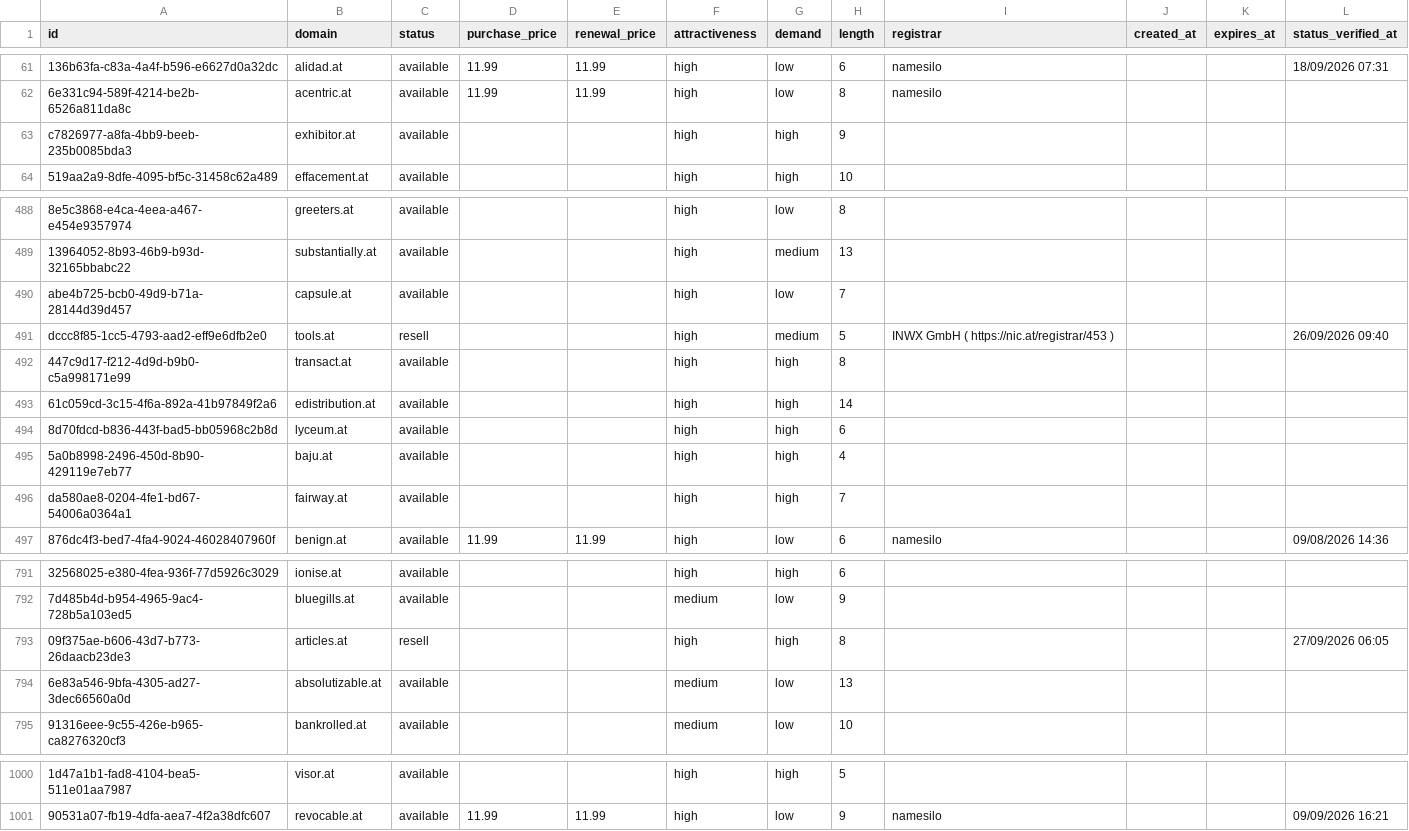
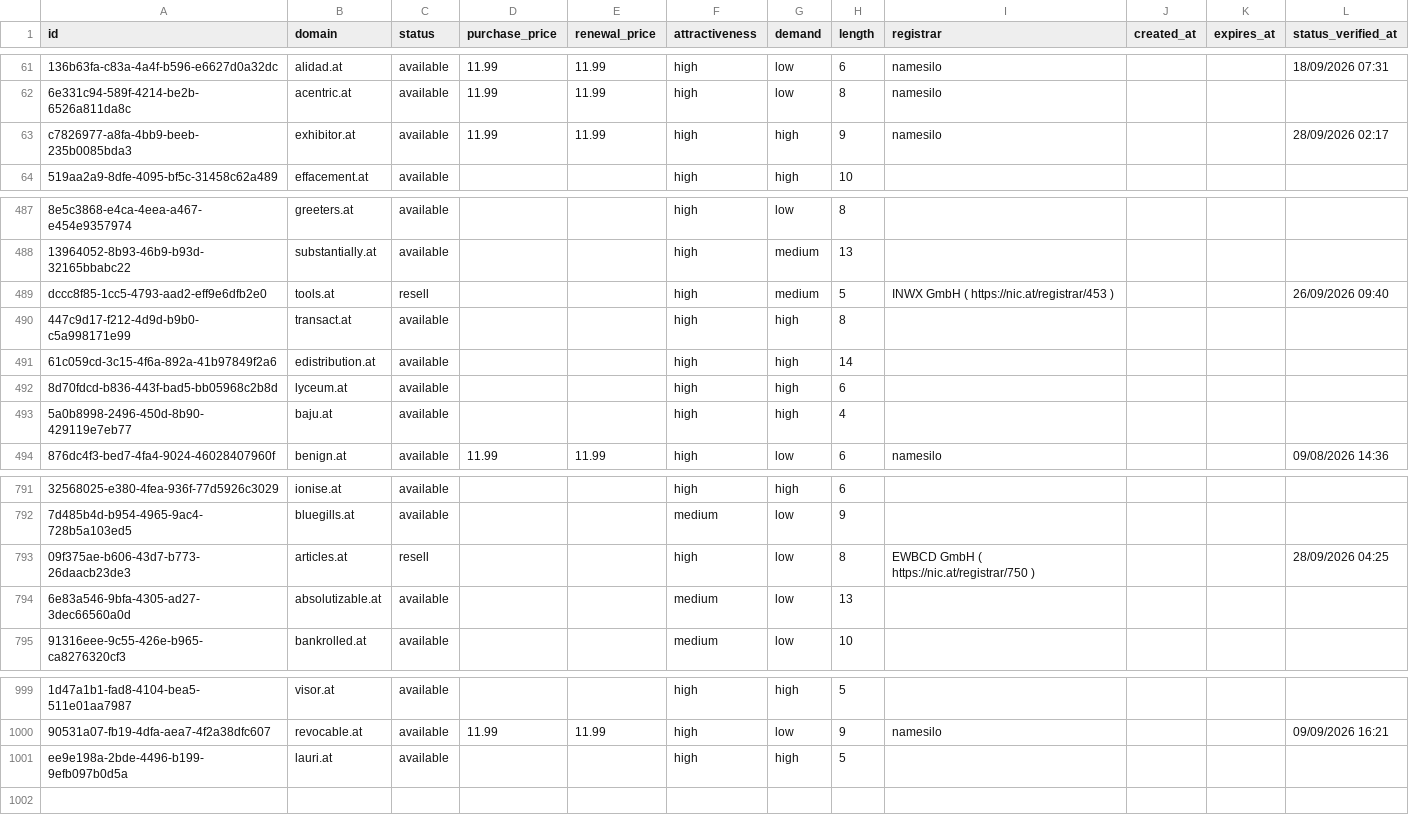
Before and after one commit to UniqueDomains/at-oneword-domains, a CSV file: at.csv, drawn as a sheet; only a part is shown, gaps mark what is left out; removed rows and columns are numbered as before the commit, all else as after; the diff covers the shown part only; the diff names each change by its address in the sheet, - before the commit and + after, or states it on an @@ line.

```diff
--- a/at.csv
+++ b/at.csv
-D63 (purchase_price): (empty)
+D63 (purchase_price): 11.99
-E63 (renewal_price): (empty)
+E63 (renewal_price): 11.99
-I63 (registrar): (empty)
+I63 (registrar): namesilo
-L63 (status_verified_at): (empty)
+L63 (status_verified_at): 28/09/2026 02:17
-row 490: abe4b725-bcb0-49d9-b71a-28144d39d457 | capsule.at | available |  |  | high | low | 7
-row 496: da580ae8-0204-4fe1-bd67-54006a0364a1 | fairway.at | available |  |  | high | high | 7
-G793 (demand): high
+G793 (demand): low
-I793 (registrar): (empty)
+I793 (registrar): EWBCD GmbH ( https://nic.at/registrar/750 )
-L793 (status_verified_at): 27/09/2026 06:05
+L793 (status_verified_at): 28/09/2026 04:25
+row 1001: ee9e198a-2bde-4496-b199-9efb097b0d5a | lauri.at | available |  |  | high | high | 5
```
Also changed, not shown: 3 added rows, 2 removed rows and 7 edited cells elsewhere in this file, 3 other files.
